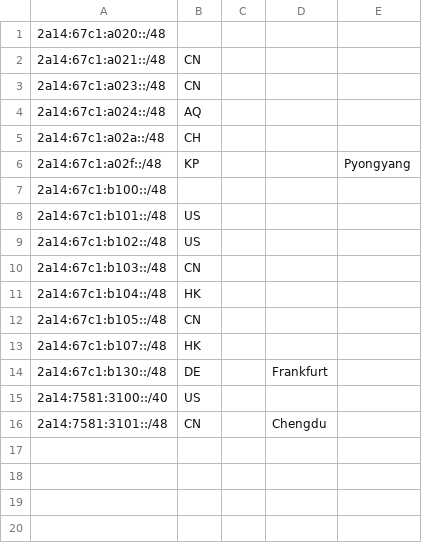
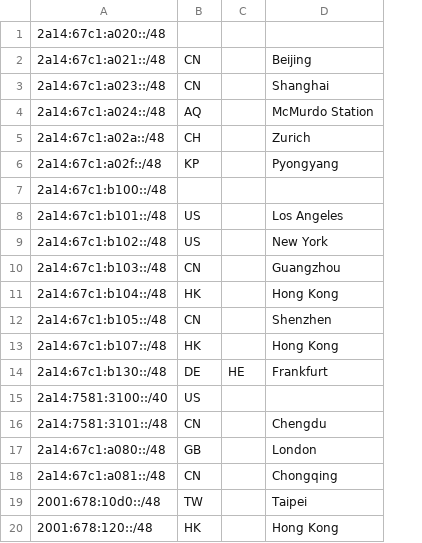
Before and after one commit to pysio2007/geofeed, a CSV file: geofeed.csv, drawn as a sheet; removed rows and columns are numbered as before the commit, all else as after; the diff names each change by its address in the sheet, - before the commit and + after, or states it on an @@ line.

Commit message:
update: Update GEO

```diff
--- a/geofeed.csv
+++ b/geofeed.csv
-column C, empty
-column D, rows 14-16: Frankfurt |  | Chengdu
-column E, row 6: Pyongyang
+column C, row 14: HE
+column D, rows 2-16: Beijing | Shanghai | McMurdo Station | Zurich | Pyongyang |  | Los Angeles | New York | Guangzhou | Hong Kong | Shenzhen | Hong Kong | Frankfurt |  | Chengdu
+row 17: 2a14:67c1:a080::/48 | GB |  | London
+row 18: 2a14:67c1:a081::/48 | CN |  | Chongqing
+row 19: 2001:678:10d0::/48 | TW |  | Taipei
+row 20: 2001:678:120::/48 | HK |  | Hong Kong
```
